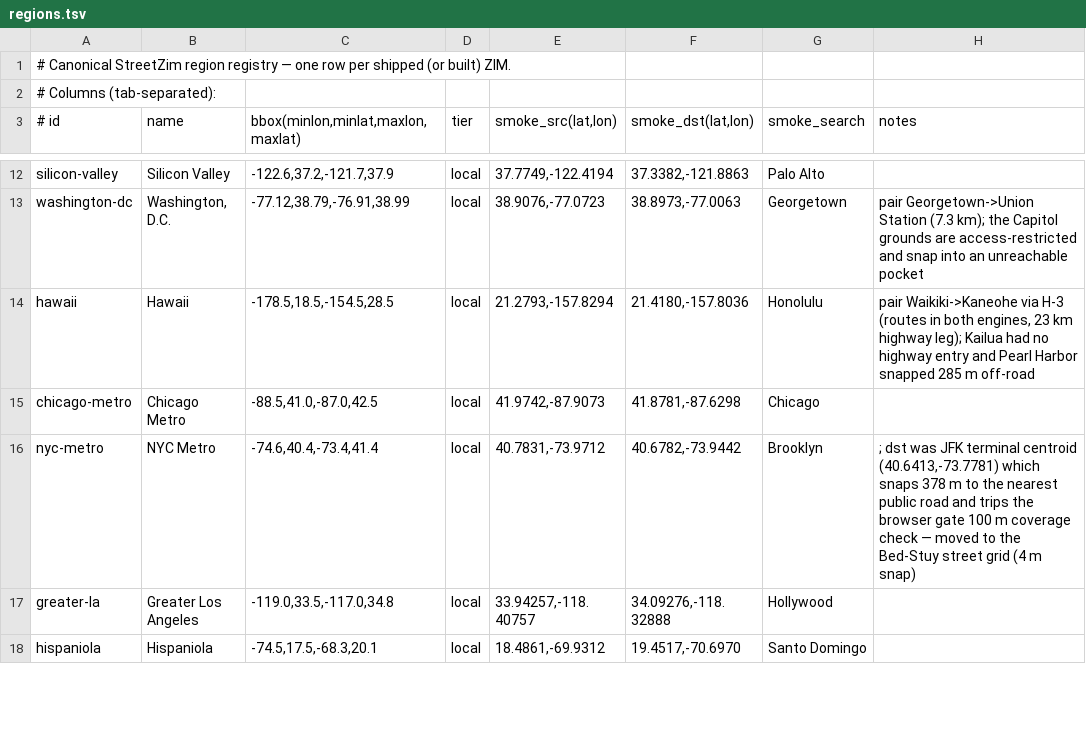
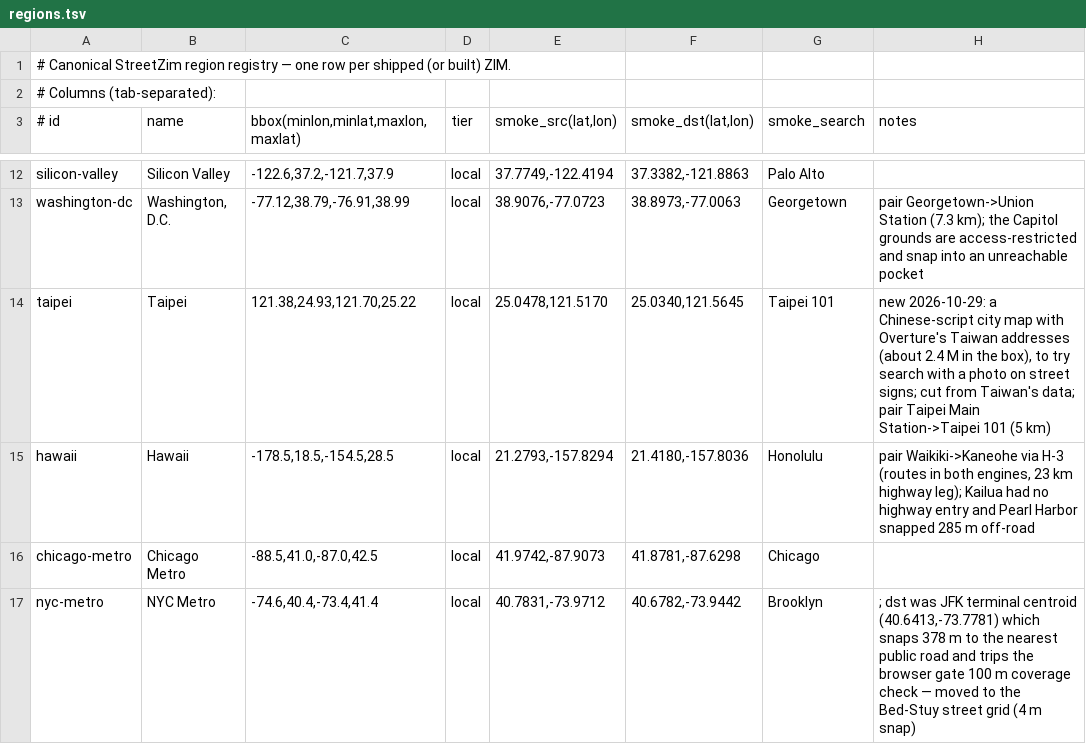
Before and after one commit to jasontitus/streetzim, a TSV file: cloud/regions.tsv, drawn as a sheet; only a part is shown, gaps mark what is left out; the shorter side is filled out with more unchanged rows; the diff names each change by its address in the sheet, - before the commit and + after, or states it on an @@ line.

```diff
--- a/cloud/regions.tsv
+++ b/cloud/regions.tsv
+row 14: taipei | Taipei | 121.38,24.93,121.70,25.22 | local | 25.0478,121.5170 | 25.0340,121.5645 | Taipei 101 | new 2026-10-29: a Chinese-script city map with Overture's Taiwan addresses (about 2.4 M in the box), to try search with a photo on street signs; cut from Taiwan's data; pair Taipei Main Station->Taipei 101 (5 km)
```
Also changed, not shown: cloud/region-languages.tsv, 1 other file.
